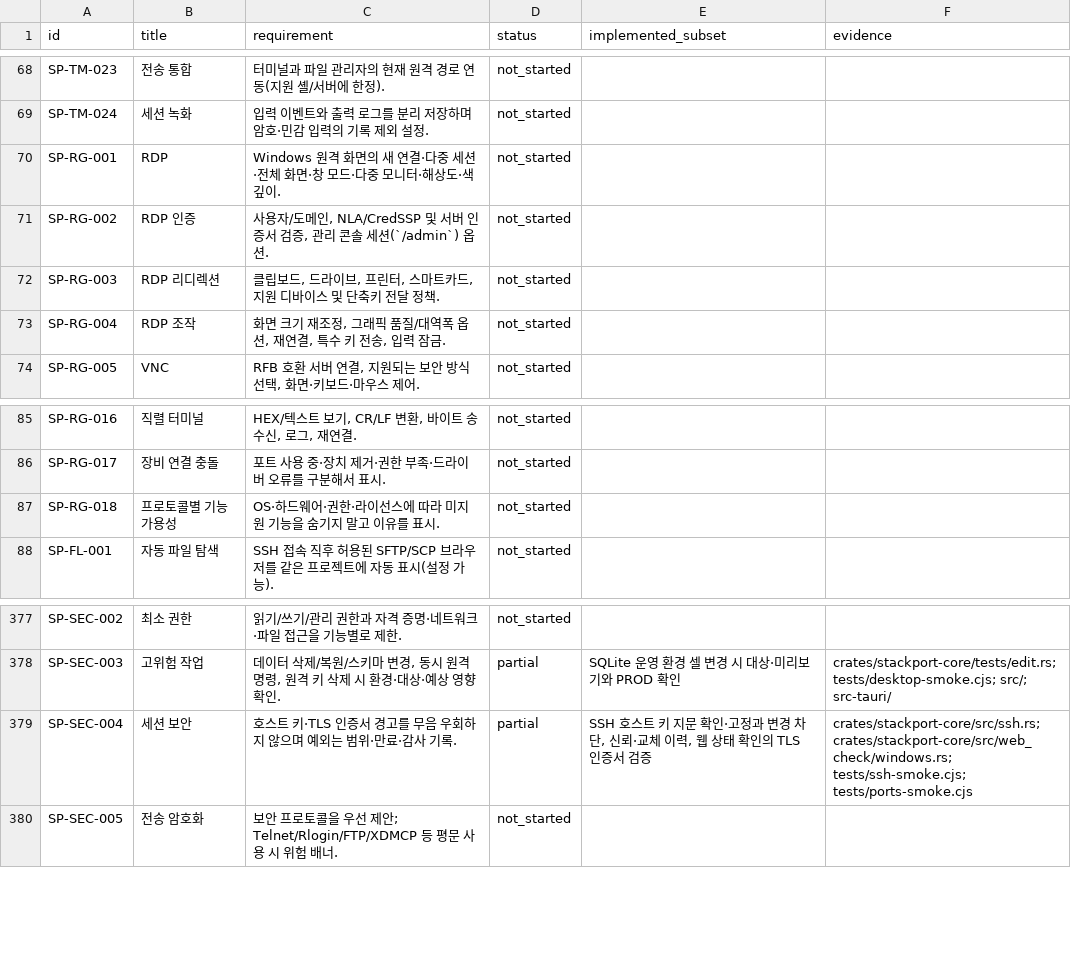
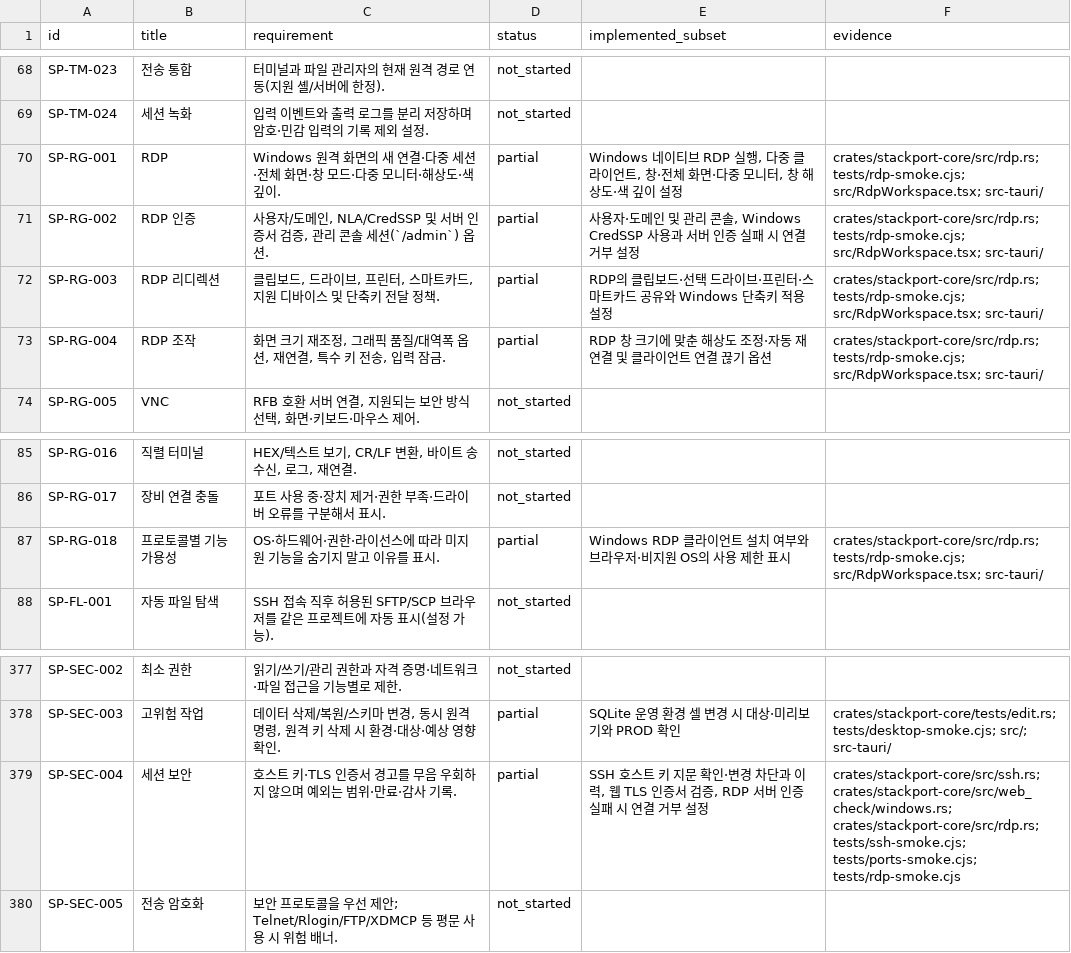
Before and after one commit to KimPolar/StackPort, a CSV file: docs/requirements.csv, drawn as a sheet; only a part is shown, gaps mark what is left out.

Commit message:
feat: launch and manage Windows Remote Desktop clients

```diff
--- a/docs/requirements.csv
+++ b/docs/requirements.csv
@@ -69,6 +69,6 @@ SP-TM-023,전송 통합,터미널과 파일 관리자의 현재 원격 경로
 SP-TM-024,세션 녹화,입력 이벤트와 출력 로그를 분리 저장하며 암호·민감 입력의 기록 제외 설정.,not_started,,
-SP-RG-001,RDP,Windows 원격 화면의 새 연결·다중 세션·전체 화면·창 모드·다중 모니터·해상도·색 깊이.,not_started,,
-SP-RG-002,RDP 인증,"사용자/도메인, NLA/CredSSP 및 서버 인증서 검증, 관리 콘솔 세션(`/admin`) 옵션.",not_started,,
-SP-RG-003,RDP 리디렉션,"클립보드, 드라이브, 프린터, 스마트카드, 지원 디바이스 및 단축키 전달 정책.",not_started,,
-SP-RG-004,RDP 조작,"화면 크기 재조정, 그래픽 품질/대역폭 옵션, 재연결, 특수 키 전송, 입력 잠금.",not_started,,
+SP-RG-001,RDP,Windows 원격 화면의 새 연결·다중 세션·전체 화면·창 모드·다중 모니터·해상도·색 깊이.,partial,"Windows 네이티브 RDP 실행, 다중 클라이언트, 창·전체 화면·다중 모니터, 창 해상도·색 깊이 설정",crates/stackport-core/src/rdp.rs; tests/rdp-smoke.cjs; src/RdpWorkspace.tsx; src-tauri/
+SP-RG-002,RDP 인증,"사용자/도메인, NLA/CredSSP 및 서버 인증서 검증, 관리 콘솔 세션(`/admin`) 옵션.",partial,"사용자·도메인 및 관리 콘솔, Windows CredSSP 사용과 서버 인증 실패 시 연결 거부 설정",crates/stackport-core/src/rdp.rs; tests/rdp-smoke.cjs; src/RdpWorkspace.tsx; src-tauri/
+SP-RG-003,RDP 리디렉션,"클립보드, 드라이브, 프린터, 스마트카드, 지원 디바이스 및 단축키 전달 정책.",partial,RDP의 클립보드·선택 드라이브·프린터·스마트카드 공유와 Windows 단축키 적용 설정,crates/stackport-core/src/rdp.rs; tests/rdp-smoke.cjs; src/RdpWorkspace.tsx; src-tauri/
+SP-RG-004,RDP 조작,"화면 크기 재조정, 그래픽 품질/대역폭 옵션, 재연결, 특수 키 전송, 입력 잠금.",partial,RDP 창 크기에 맞춘 해상도 조정·자동 재연결 및 클라이언트 연결 끊기 옵션,crates/stackport-core/src/rdp.rs; tests/rdp-smoke.cjs; src/RdpWorkspace.tsx; src-tauri/
 SP-RG-005,VNC,"RFB 호환 서버 연결, 지원되는 보안 방식 선택, 화면·키보드·마우스 제어.",not_started,,
@@ -86,3 +86,3 @@ SP-RG-016,직렬 터미널,"HEX/텍스트 보기, CR/LF 변환, 바이트 송수
 SP-RG-017,장비 연결 충돌,포트 사용 중·장치 제거·권한 부족·드라이버 오류를 구분해서 표시.,not_started,,
-SP-RG-018,프로토콜별 기능 가용성,OS·하드웨어·권한·라이선스에 따라 미지원 기능을 숨기지 말고 이유를 표시.,not_started,,
+SP-RG-018,프로토콜별 기능 가용성,OS·하드웨어·권한·라이선스에 따라 미지원 기능을 숨기지 말고 이유를 표시.,partial,Windows RDP 클라이언트 설치 여부와 브라우저·비지원 OS의 사용 제한 표시,crates/stackport-core/src/rdp.rs; tests/rdp-smoke.cjs; src/RdpWorkspace.tsx; src-tauri/
 SP-FL-001,자동 파일 탐색,SSH 접속 직후 허용된 SFTP/SCP 브라우저를 같은 프로젝트에 자동 표시(설정 가능).,not_started,,
@@ -378,3 +378,3 @@ SP-SEC-002,최소 권한,읽기/쓰기/관리 권한과 자격 증명·네트워
 SP-SEC-003,고위험 작업,"데이터 삭제/복원/스키마 변경, 동시 원격 명령, 원격 키 삭제 시 환경·대상·예상 영향 확인.",partial,SQLite 운영 환경 셀 변경 시 대상·미리보기와 PROD 확인,crates/stackport-core/tests/edit.rs; tests/desktop-smoke.cjs; src/; src-tauri/
-SP-SEC-004,세션 보안,호스트 키·TLS 인증서 경고를 무음 우회하지 않으며 예외는 범위·만료·감사 기록.,partial,"SSH 호스트 키 지문 확인·고정과 변경 차단, 신뢰·교체 이력, 웹 상태 확인의 TLS 인증서 검증",crates/stackport-core/src/ssh.rs; crates/stackport-core/src/web_check/windows.rs; tests/ssh-smoke.cjs; tests/ports-smoke.cjs
+SP-SEC-004,세션 보안,호스트 키·TLS 인증서 경고를 무음 우회하지 않으며 예외는 범위·만료·감사 기록.,partial,"SSH 호스트 키 지문 확인·변경 차단과 이력, 웹 TLS 인증서 검증, RDP 서버 인증 실패 시 연결 거부 설정",crates/stackport-core/src/ssh.rs; crates/stackport-core/src/web_check/windows.rs; crates/stackport-core/src/rdp.rs; tests/ssh-smoke.cjs; tests/ports-smoke.cjs; tests/rdp-smoke.cjs
 SP-SEC-005,전송 암호화,보안 프로토콜을 우선 제안; Telnet/Rlogin/FTP/XDMCP 등 평문 사용 시 위험 배너.,not_started,,
```
Also changed, not shown: 12 other files.
